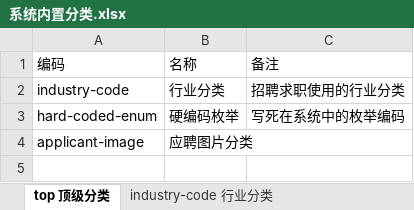
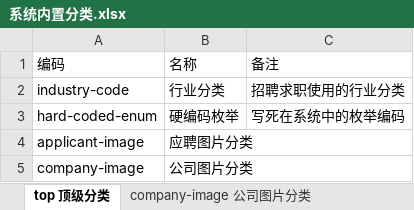
Before and after one commit to peigong/yimiwan, an Excel workbook: docs/系统内置分类.xlsx, sheet top 顶级分类, drawn as a sheet; values as stored, in another font and other column widths than the file's, no borders; the diff names each change by its address in the sheet, - before the commit and + after, or states it on an @@ line.

```diff
--- a/docs/系统内置分类.xlsx (sheet top 顶级分类)
+++ b/docs/系统内置分类.xlsx (sheet top 顶级分类)
+sheet tab: company-image 公司图片分类
+row 5: company-image | 公司图片分类
```
Also changed, not shown: 20 other files.
